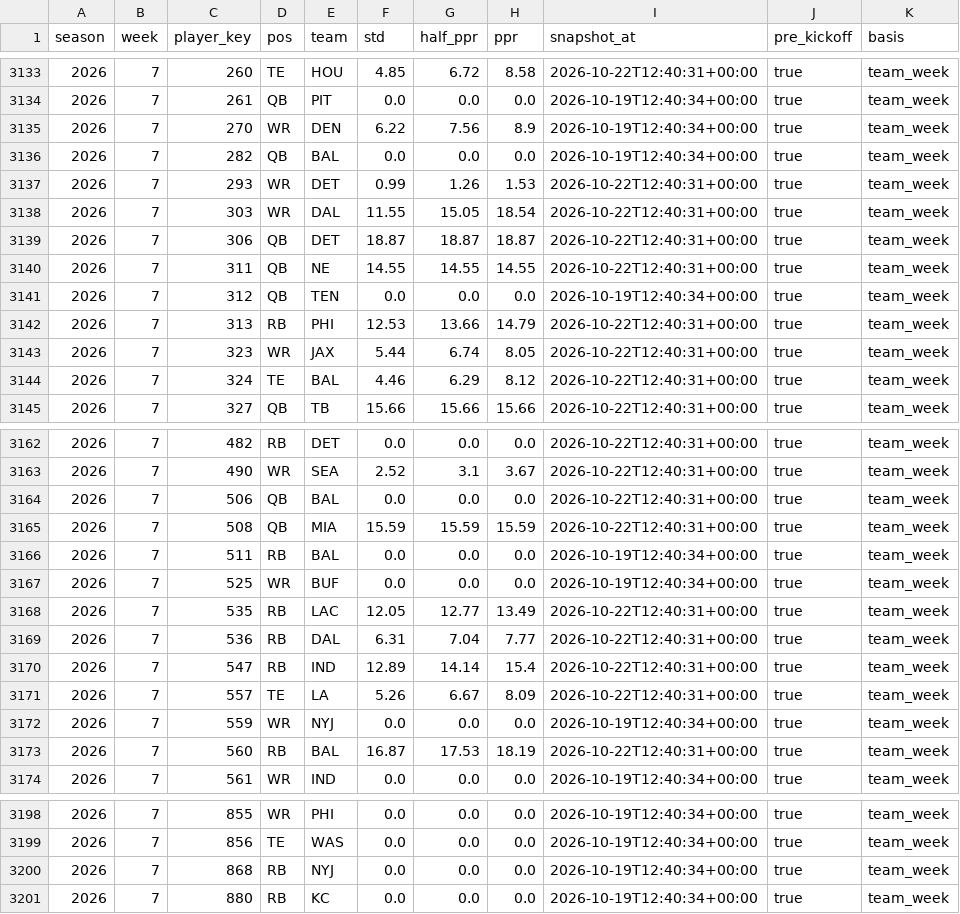
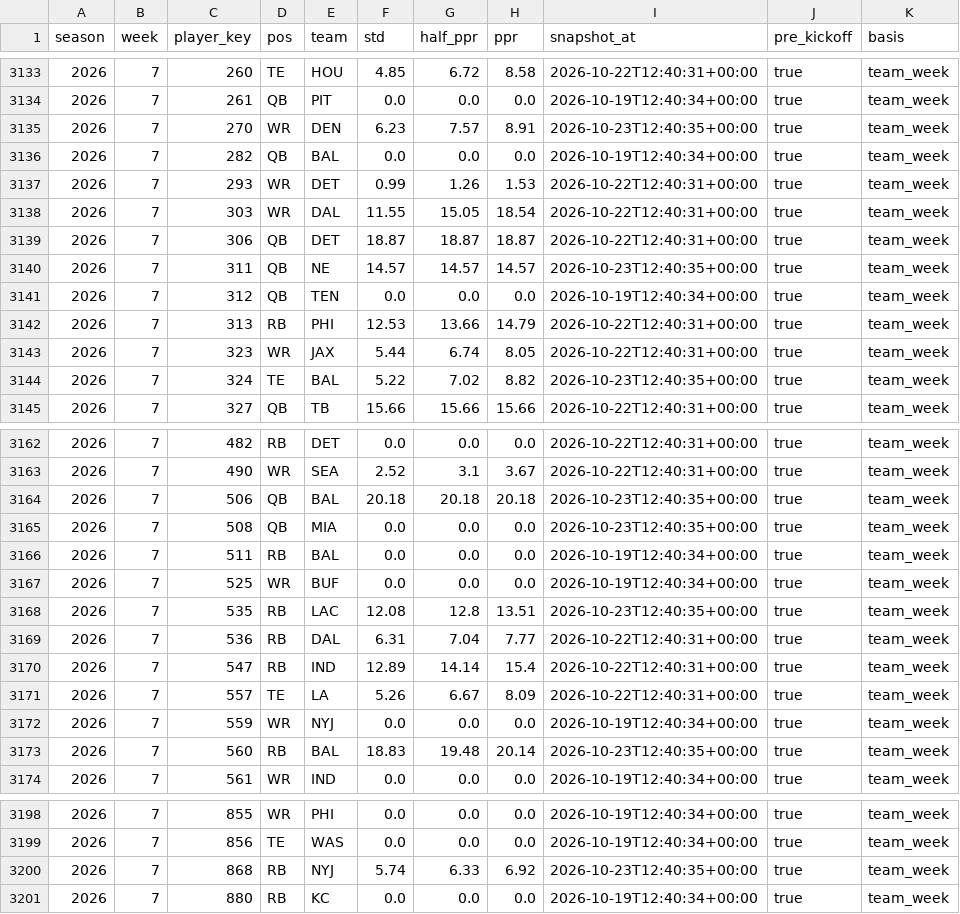
Before and after one commit to JB-barrel-droid/fantasy-tools, a CSV file: data/inputs/espn_weekly_projections_2026.csv, drawn as a sheet; only a part is shown, gaps mark what is left out; the diff covers the shown part only.

```diff
--- a/data/inputs/espn_weekly_projections_2026.csv
+++ b/data/inputs/espn_weekly_projections_2026.csv
@@ -3134,3 +3134,3 @@ season,week,player_key,pos,team,std,half_ppr,ppr,snapshot_at,pre_kickoff,basis
 2026,7,261,QB,PIT,0.0,0.0,0.0,2026-10-19T12:40:34+00:00,true,team_week
-2026,7,270,WR,DEN,6.22,7.56,8.9,2026-10-19T12:40:34+00:00,true,team_week
+2026,7,270,WR,DEN,6.23,7.57,8.91,2026-10-23T12:40:35+00:00,true,team_week
 2026,7,282,QB,BAL,0.0,0.0,0.0,2026-10-19T12:40:34+00:00,true,team_week
@@ -3139,3 +3139,3 @@ season,week,player_key,pos,team,std,half_ppr,ppr,snapshot_at,pre_kickoff,basis
 2026,7,306,QB,DET,18.87,18.87,18.87,2026-10-22T12:40:31+00:00,true,team_week
-2026,7,311,QB,NE,14.55,14.55,14.55,2026-10-22T12:40:31+00:00,true,team_week
+2026,7,311,QB,NE,14.57,14.57,14.57,2026-10-23T12:40:35+00:00,true,team_week
 2026,7,312,QB,TEN,0.0,0.0,0.0,2026-10-19T12:40:34+00:00,true,team_week
@@ -3143,3 +3143,3 @@ season,week,player_key,pos,team,std,half_ppr,ppr,snapshot_at,pre_kickoff,basis
 2026,7,323,WR,JAX,5.44,6.74,8.05,2026-10-22T12:40:31+00:00,true,team_week
-2026,7,324,TE,BAL,4.46,6.29,8.12,2026-10-22T12:40:31+00:00,true,team_week
+2026,7,324,TE,BAL,5.22,7.02,8.82,2026-10-23T12:40:35+00:00,true,team_week
 2026,7,327,QB,TB,15.66,15.66,15.66,2026-10-22T12:40:31+00:00,true,team_week
@@ -3163,7 +3163,7 @@ season,week,player_key,pos,team,std,half_ppr,ppr,snapshot_at,pre_kickoff,basis
 2026,7,490,WR,SEA,2.52,3.1,3.67,2026-10-22T12:40:31+00:00,true,team_week
-2026,7,506,QB,BAL,0.0,0.0,0.0,2026-10-22T12:40:31+00:00,true,team_week
-2026,7,508,QB,MIA,15.59,15.59,15.59,2026-10-22T12:40:31+00:00,true,team_week
+2026,7,506,QB,BAL,20.18,20.18,20.18,2026-10-23T12:40:35+00:00,true,team_week
+2026,7,508,QB,MIA,0.0,0.0,0.0,2026-10-23T12:40:35+00:00,true,team_week
 2026,7,511,RB,BAL,0.0,0.0,0.0,2026-10-19T12:40:34+00:00,true,team_week
 2026,7,525,WR,BUF,0.0,0.0,0.0,2026-10-19T12:40:34+00:00,true,team_week
-2026,7,535,RB,LAC,12.05,12.77,13.49,2026-10-22T12:40:31+00:00,true,team_week
+2026,7,535,RB,LAC,12.08,12.8,13.51,2026-10-23T12:40:35+00:00,true,team_week
 2026,7,536,RB,DAL,6.31,7.04,7.77,2026-10-22T12:40:31+00:00,true,team_week
@@ -3172,3 +3172,3 @@ season,week,player_key,pos,team,std,half_ppr,ppr,snapshot_at,pre_kickoff,basis
 2026,7,559,WR,NYJ,0.0,0.0,0.0,2026-10-19T12:40:34+00:00,true,team_week
-2026,7,560,RB,BAL,16.87,17.53,18.19,2026-10-22T12:40:31+00:00,true,team_week
+2026,7,560,RB,BAL,18.83,19.48,20.14,2026-10-23T12:40:35+00:00,true,team_week
 2026,7,561,WR,IND,0.0,0.0,0.0,2026-10-19T12:40:34+00:00,true,team_week
@@ -3199,3 +3199,3 @@ season,week,player_key,pos,team,std,half_ppr,ppr,snapshot_at,pre_kickoff,basis
 2026,7,856,TE,WAS,0.0,0.0,0.0,2026-10-19T12:40:34+00:00,true,team_week
-2026,7,868,RB,NYJ,0.0,0.0,0.0,2026-10-19T12:40:34+00:00,true,team_week
+2026,7,868,RB,NYJ,5.74,6.33,6.92,2026-10-23T12:40:35+00:00,true,team_week
 2026,7,880,RB,KC,0.0,0.0,0.0,2026-10-19T12:40:34+00:00,true,team_week
```
Also changed, not shown: 119 edited cells elsewhere in this file, data/inputs/weekly_actuals_2024_2026.csv, 1 other file.
